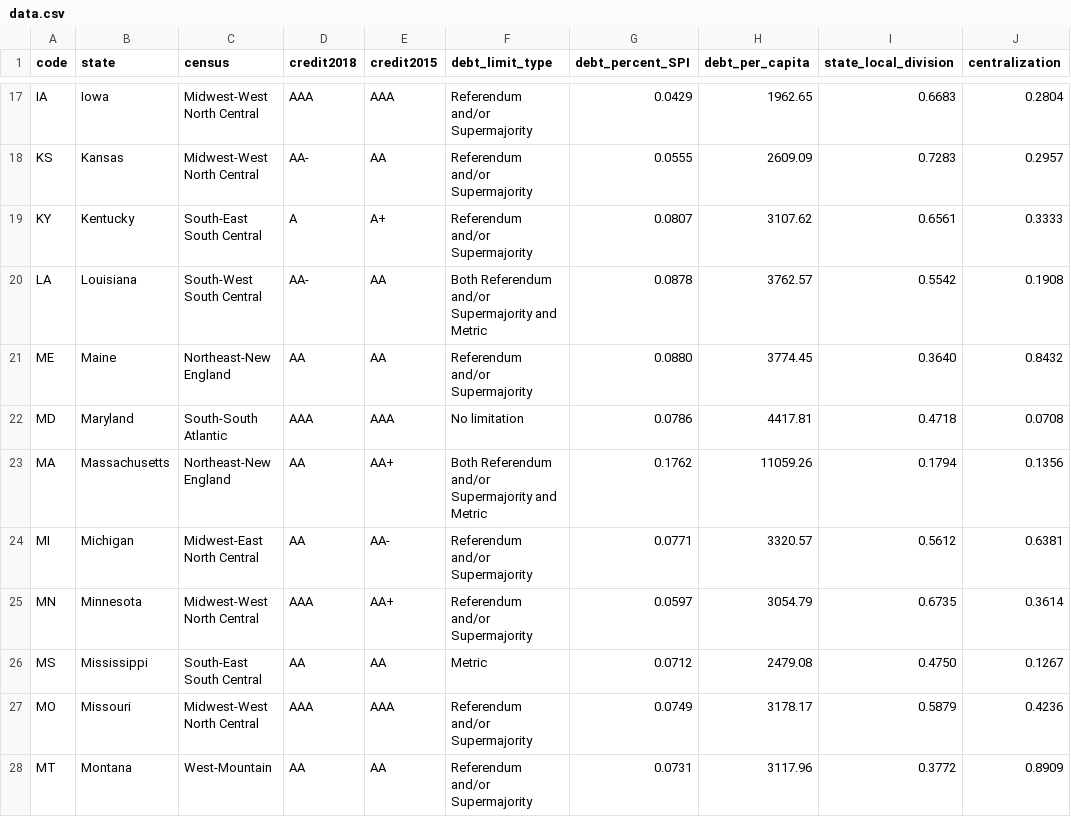
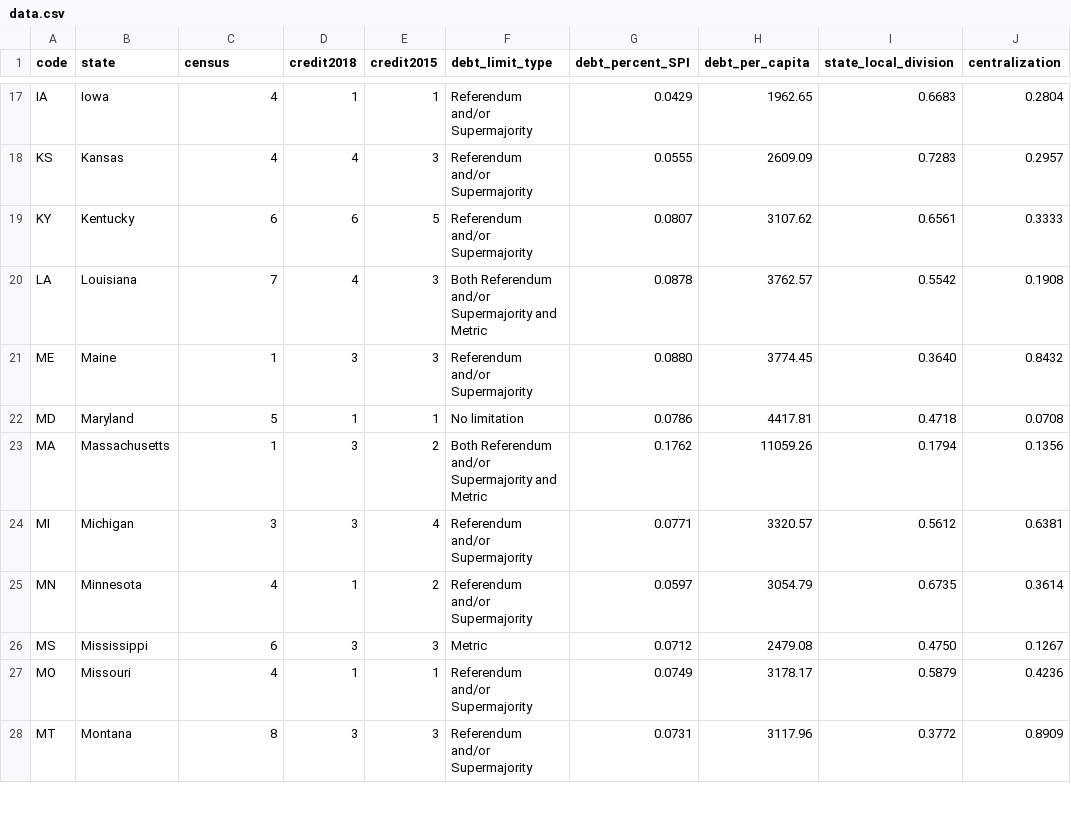
Before and after one commit to pewtrusts/state-debt, a CSV file: src/data/data.csv, drawn as a sheet; only a part is shown, gaps mark what is left out; the diff covers the shown part only; the diff names each change by its address in the sheet, - before the commit and + after, or states it on an @@ line.

```diff
--- a/src/data/data.csv
+++ b/src/data/data.csv
-C17:C18 (census): Midwest-West North Central
+C17:C18 (census): 4
-D17 (credit2018): AAA
+D17 (credit2018): 1
-E17 (credit2015): AAA
+E17 (credit2015): 1
-D18 (credit2018): AA-
+D18 (credit2018): 4
-E18 (credit2015): AA
+E18 (credit2015): 3
-C19 (census): South-East South Central
+C19 (census): 6
-D19 (credit2018): A
+D19 (credit2018): 6
-E19 (credit2015): A+
+E19 (credit2015): 5
-C20 (census): South-West South Central
+C20 (census): 7
-D20 (credit2018): AA-
+D20 (credit2018): 4
-E20:E21 (credit2015): AA
+E20:E21 (credit2015): 3
-C21 (census): Northeast-New England
+C21 (census): 1
-D21 (credit2018): AA
+D21 (credit2018): 3
-C22 (census): South-South Atlantic
+C22 (census): 5
-D22 (credit2018): AAA
+D22 (credit2018): 1
-E22 (credit2015): AAA
+E22 (credit2015): 1
-C23 (census): Northeast-New England
+C23 (census): 1
-D23:D24 (credit2018): AA
+D23:D24 (credit2018): 3
-E23 (credit2015): AA+
+E23 (credit2015): 2
-C24 (census): Midwest-East North Central
+C24 (census): 3
-E24 (credit2015): AA-
+E24 (credit2015): 4
-C25 (census): Midwest-West North Central
+C25 (census): 4
-D25 (credit2018): AAA
+D25 (credit2018): 1
-E25 (credit2015): AA+
+E25 (credit2015): 2
-C26 (census): South-East South Central
+C26 (census): 6
-D26 (credit2018): AA
+D26 (credit2018): 3
-E26 (credit2015): AA
+E26 (credit2015): 3
-C27 (census): Midwest-West North Central
+C27 (census): 4
-D27 (credit2018): AAA
+D27 (credit2018): 1
-E27 (credit2015): AAA
+E27 (credit2015): 1
-C28 (census): West-Mountain
+C28 (census): 8
-D28 (credit2018): AA
+D28 (credit2018): 3
-E28 (credit2015): AA
+E28 (credit2015): 3
```
Also changed, not shown: 117 edited cells elsewhere in this file, 4 other files.
